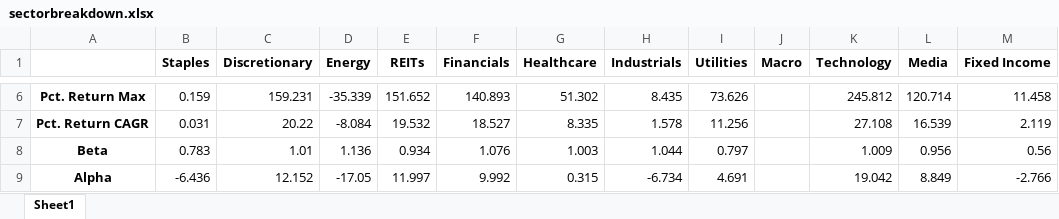
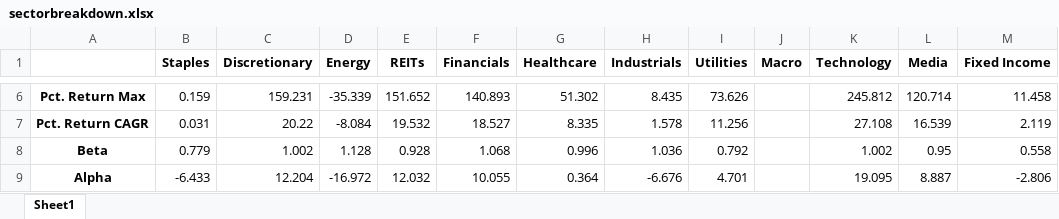
Before and after one commit to rampingray/ic-portfolio, an Excel workbook: outputs/sectorbreakdown.xlsx, sheet Sheet1, drawn as a sheet; only a part is shown, gaps mark what is left out; values as stored, in another font and other column widths than the file's, no borders; the diff covers the shown part only; the diff names each change by its address in the sheet, - before the commit and + after, or states it on an @@ line.

```diff
--- a/outputs/sectorbreakdown.xlsx (sheet Sheet1)
+++ b/outputs/sectorbreakdown.xlsx (sheet Sheet1)
-B8 (Staples): 0.783
+B8 (Staples): 0.779
-C8 (Discretionary): 1.01
+C8 (Discretionary): 1.002
-D8 (Energy): 1.136
+D8 (Energy): 1.128
-E8 (REITs): 0.934
+E8 (REITs): 0.928
-F8 (Financials): 1.076
+F8 (Financials): 1.068
-G8 (Healthcare): 1.003
+G8 (Healthcare): 0.996
-H8 (Industrials): 1.044
+H8 (Industrials): 1.036
-I8 (Utilities): 0.797
+I8 (Utilities): 0.792
-K8 (Technology): 1.009
+K8 (Technology): 1.002
-L8 (Media): 0.956
+L8 (Media): 0.95
-M8 (Fixed Income): 0.56
+M8 (Fixed Income): 0.558
-B9 (Staples): -6.436
+B9 (Staples): -6.433
-C9 (Discretionary): 12.152
+C9 (Discretionary): 12.204
-D9 (Energy): -17.05
+D9 (Energy): -16.972
-E9 (REITs): 11.997
+E9 (REITs): 12.032
-F9 (Financials): 9.992
+F9 (Financials): 10.055
-G9 (Healthcare): 0.315
+G9 (Healthcare): 0.364
-H9 (Industrials): -6.734
+H9 (Industrials): -6.676
-I9 (Utilities): 4.691
+I9 (Utilities): 4.701
-K9 (Technology): 19.042
+K9 (Technology): 19.095
-L9 (Media): 8.849
+L9 (Media): 8.887
-M9 (Fixed Income): -2.766
+M9 (Fixed Income): -2.806
```
Also changed, not shown: 84 edited cells elsewhere in this sheet, outputs/outperformance.xlsx, 5 other files.
